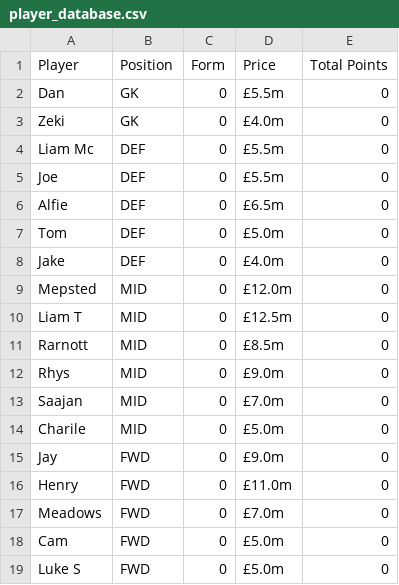
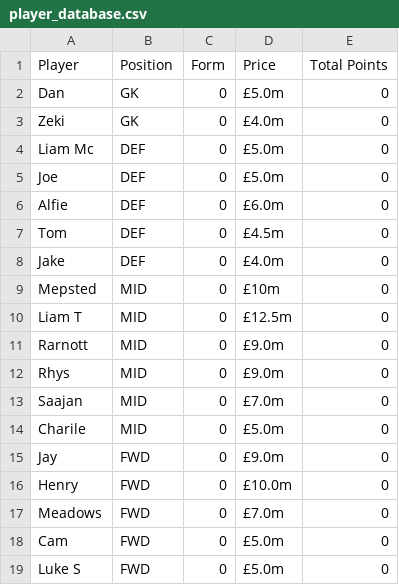
Before and after one commit to liammcswiney/fpl, a CSV file: data/player_database.csv, drawn as a sheet.

```diff
--- a/data/player_database.csv
+++ b/data/player_database.csv
@@ -1,12 +1,12 @@
 Player,Position,Form,Price,Total Points
-Dan,GK,0,£5.5m,0
+Dan,GK,0,£5.0m,0
 Zeki,GK,0,£4.0m,0
-Liam Mc,DEF,0,£5.5m,0
-Joe,DEF,0,£5.5m,0
-Alfie,DEF,0,£6.5m,0
-Tom,DEF,0,£5.0m,0
+Liam Mc,DEF,0,£5.0m,0
+Joe,DEF,0,£5.0m,0
+Alfie,DEF,0,£6.0m,0
+Tom,DEF,0,£4.5m,0
 Jake,DEF,0,£4.0m,0
-Mepsted,MID,0,£12.0m,0
+Mepsted,MID,0,£10m,0
 Liam T,MID,0,£12.5m,0
-Rarnott,MID,0,£8.5m,0
+Rarnott,MID,0,£9.0m,0
 Rhys,MID,0,£9.0m,0
@@ -15,3 +15,3 @@ Charile,MID,0,£5.0m,0
 Jay,FWD,0,£9.0m,0
-Henry,FWD,0,£11.0m,0
+Henry,FWD,0,£10.0m,0
 Meadows,FWD,0,£7.0m,0
```
Also changed, not shown: 8 other files.
